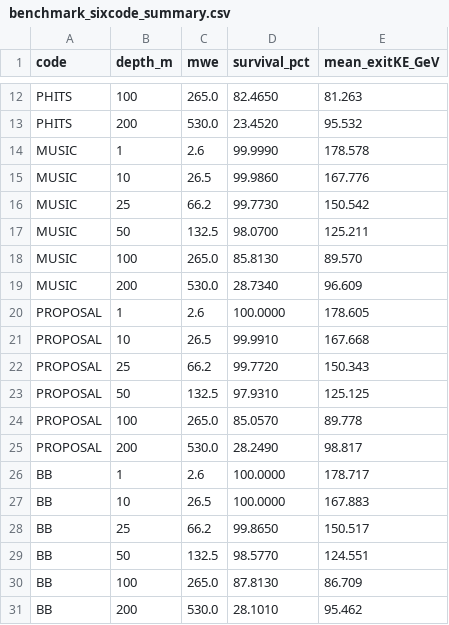
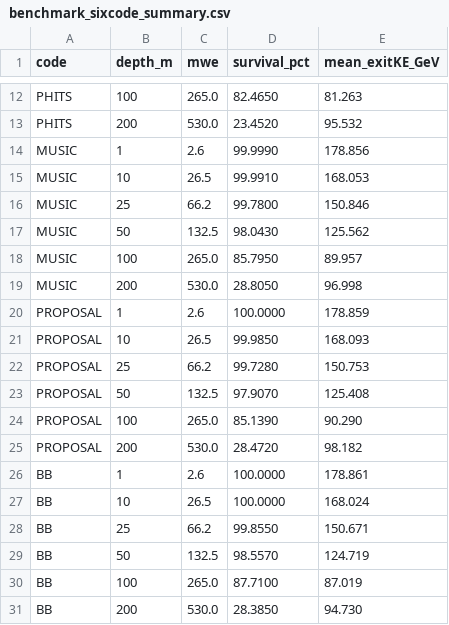
Before and after one commit to hamidb90/UCMuon, a CSV file: benchmark/run_realistic_20260614/benchmark_sixcode_summary.csv, drawn as a sheet; only a part is shown, gaps mark what is left out; the diff covers the shown part only.

```diff
--- a/benchmark/run_realistic_20260614/benchmark_sixcode_summary.csv
+++ b/benchmark/run_realistic_20260614/benchmark_sixcode_summary.csv
@@ -13,19 +13,19 @@ PHITS,100,265.0,82.4650,81.263
 PHITS,200,530.0,23.4520,95.532
-MUSIC,1,2.6,99.9990,178.578
-MUSIC,10,26.5,99.9860,167.776
-MUSIC,25,66.2,99.7730,150.542
-MUSIC,50,132.5,98.0700,125.211
-MUSIC,100,265.0,85.8130,89.570
-MUSIC,200,530.0,28.7340,96.609
-PROPOSAL,1,2.6,100.0000,178.605
-PROPOSAL,10,26.5,99.9910,167.668
-PROPOSAL,25,66.2,99.7720,150.343
-PROPOSAL,50,132.5,97.9310,125.125
-PROPOSAL,100,265.0,85.0570,89.778
-PROPOSAL,200,530.0,28.2490,98.817
-BB,1,2.6,100.0000,178.717
-BB,10,26.5,100.0000,167.883
-BB,25,66.2,99.8650,150.517
-BB,50,132.5,98.5770,124.551
-BB,100,265.0,87.8130,86.709
-BB,200,530.0,28.1010,95.462
+MUSIC,1,2.6,99.9990,178.856
+MUSIC,10,26.5,99.9910,168.053
+MUSIC,25,66.2,99.7800,150.846
+MUSIC,50,132.5,98.0430,125.562
+MUSIC,100,265.0,85.7950,89.957
+MUSIC,200,530.0,28.8050,96.998
+PROPOSAL,1,2.6,100.0000,178.859
+PROPOSAL,10,26.5,99.9850,168.093
+PROPOSAL,25,66.2,99.7280,150.753
+PROPOSAL,50,132.5,97.9070,125.408
+PROPOSAL,100,265.0,85.1390,90.290
+PROPOSAL,200,530.0,28.4720,98.182
+BB,1,2.6,100.0000,178.861
+BB,10,26.5,100.0000,168.024
+BB,25,66.2,99.8550,150.671
+BB,50,132.5,98.5570,124.719
+BB,100,265.0,87.7100,87.019
+BB,200,530.0,28.3850,94.730
```
Also changed, not shown: 21 edited cells elsewhere in this file, benchmark/run_realistic_20260614/benchmark_realistic_summary.csv, 27 other files.
